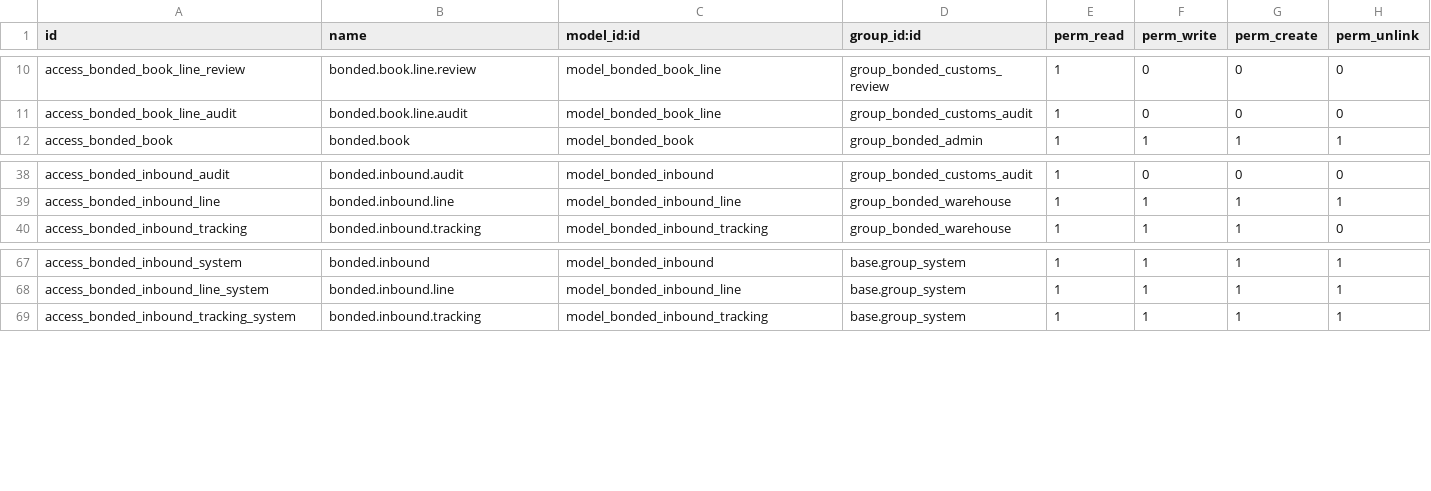
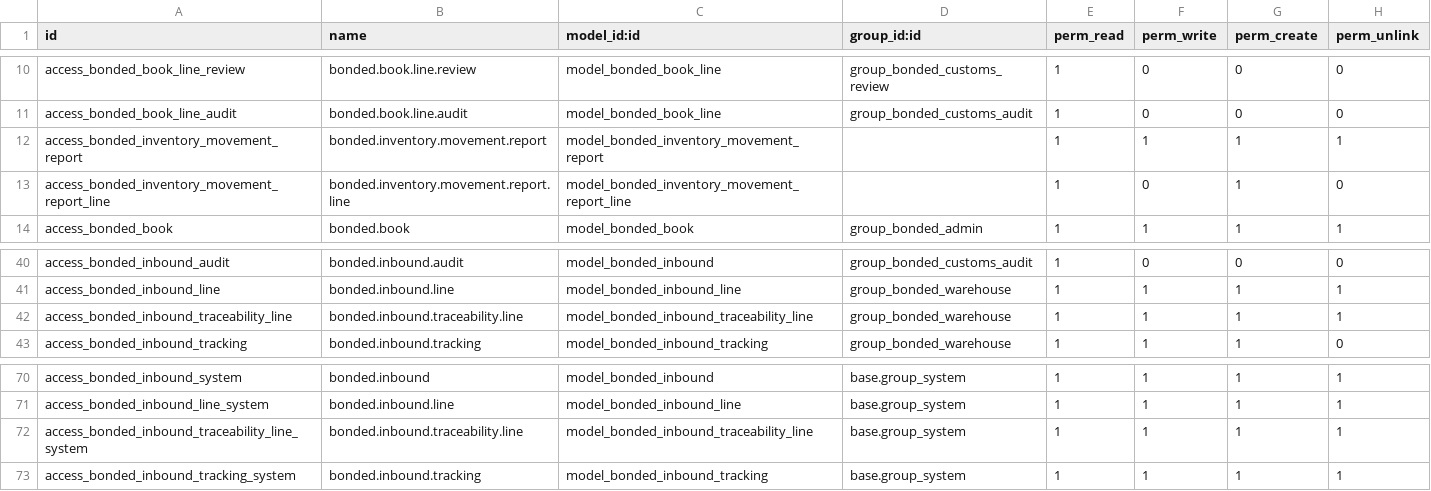
Before and after one commit to rambolee200311/odoo18e, a CSV file: mymodules/wd_bonded_wms/security/ir.model.access.csv, drawn as a sheet; only a part is shown, gaps mark what is left out; the diff names each change by its address in the sheet, - before the commit and + after, or states it on an @@ line.

```diff
--- a/mymodules/wd_bonded_wms/security/ir.model.access.csv
+++ b/mymodules/wd_bonded_wms/security/ir.model.access.csv
+row 12: access_bonded_inventory_movement_report | bonded.inventory.movement.report | model_bonded_inventory_movement_report |  | 1 | 1 | 1 | 1
+row 13: access_bonded_inventory_movement_report_line | bonded.inventory.movement.report.line | model_bonded_inventory_movement_report_line |  | 1 | 0 | 1 | 0
+row 42: access_bonded_inbound_traceability_line | bonded.inbound.traceability.line | model_bonded_inbound_traceability_line | group_bonded_warehouse | 1 | 1 | 1 | 1
+row 72: access_bonded_inbound_traceability_line_system | bonded.inbound.traceability.line | model_bonded_inbound_traceability_line | base.group_system | 1 | 1 | 1 | 1
```
Also changed, not shown: 26 other files.
